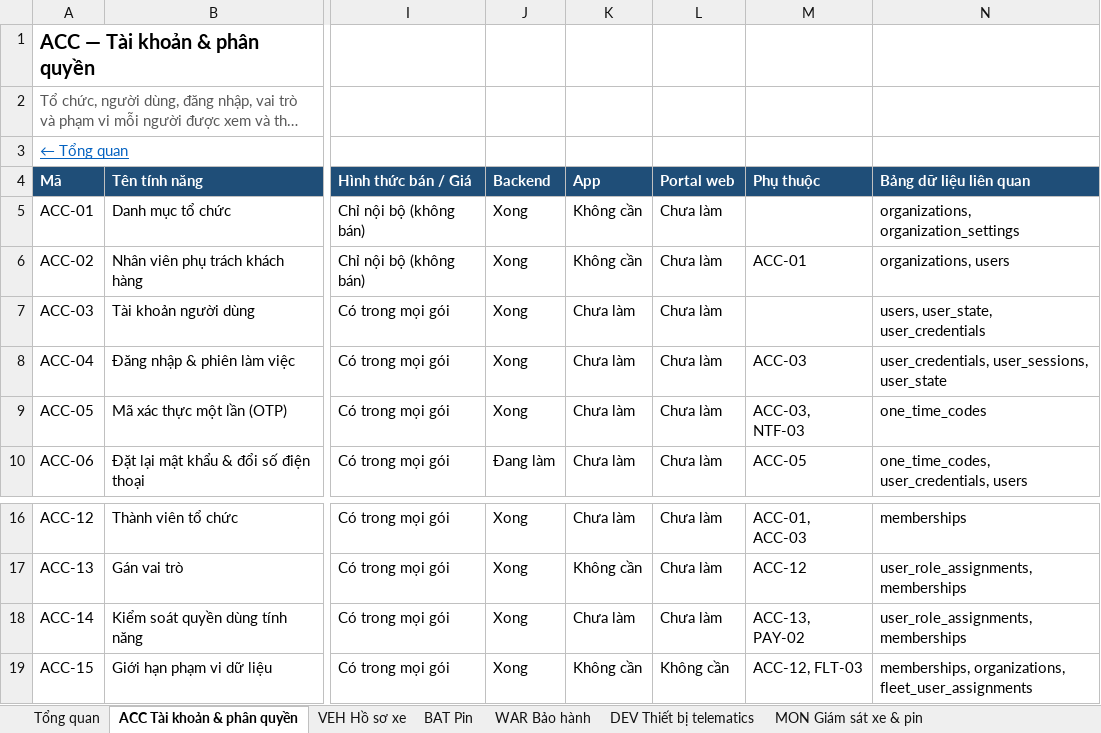
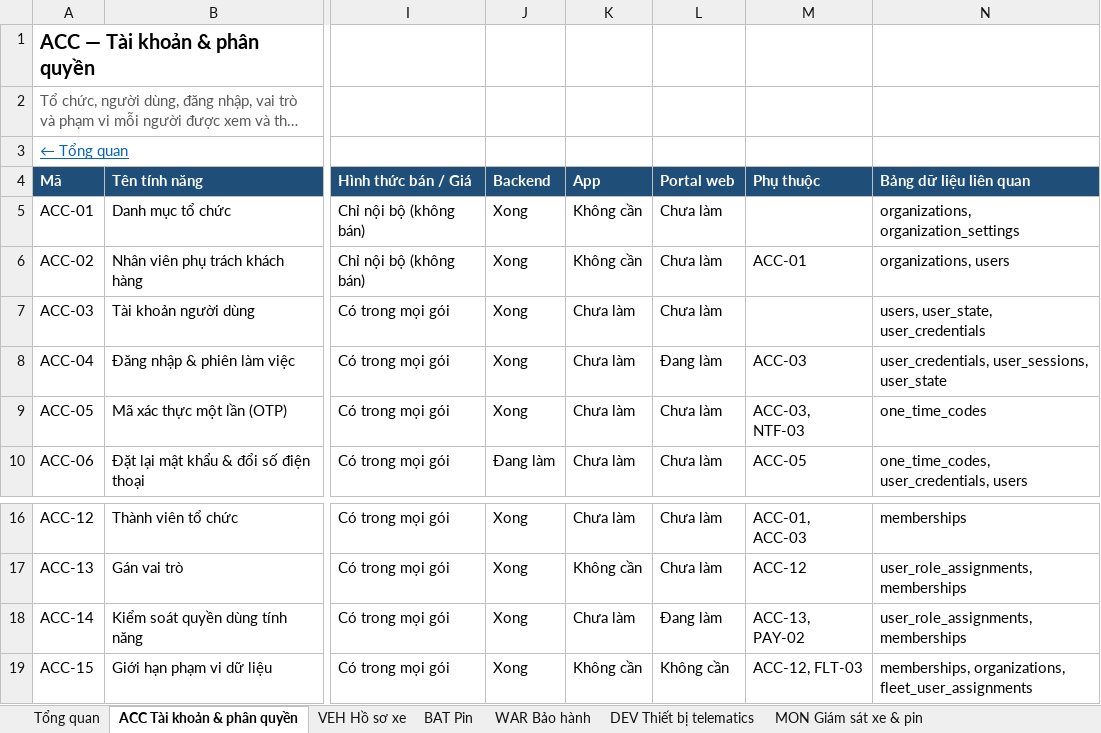
Before and after one commit to yolo-coccoc/G3Network-app, an Excel workbook: docs/product/features/features.xlsx, sheet ACC Tài khoản & phân quyền, drawn as a sheet; only a part is shown, gaps mark what is left out; long unchanged cells end in …; values as stored, in another font and other column widths than the file's, no borders; the diff names each change by its address in the sheet, - before the commit and + after, or states it on an @@ line.

```diff
--- a/docs/product/features/features.xlsx (sheet ACC Tài khoản & phân quyền)
+++ b/docs/product/features/features.xlsx (sheet ACC Tài khoản & phân quyền)
-L8 (Portal web): Chưa làm
+L8 (Portal web): Đang làm
-L18 (Portal web): Chưa làm
+L18 (Portal web): Đang làm
```
Also changed, not shown: sheet VEH Hồ sơ xe, sheet FLT Quản lý đội xe, 15 other files.
